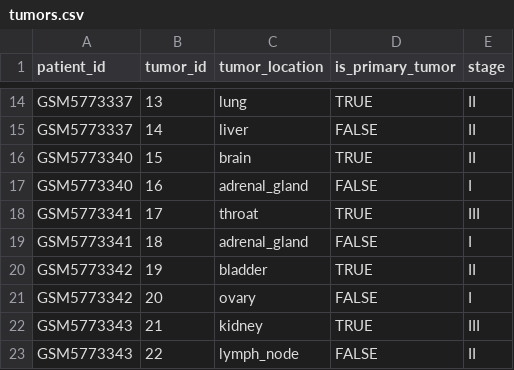
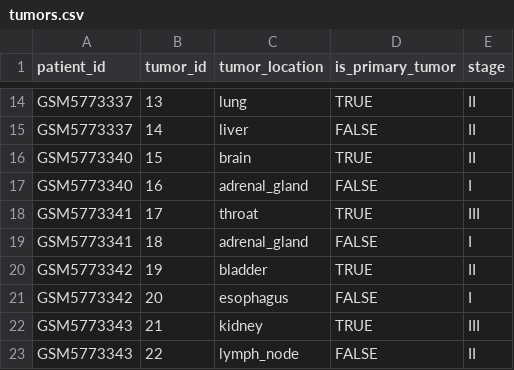
Before and after one commit to xzywisdili/shinybody, a CSV file: data-raw/tumors.csv, drawn as a sheet; only a part is shown, gaps mark what is left out.

Commit message:
male patient doesn't have an ovary

```diff
--- a/data-raw/tumors.csv
+++ b/data-raw/tumors.csv
@@ -20,3 +20,3 @@ GSM5773341,18,adrenal_gland,FALSE,I
 GSM5773342,19,bladder,TRUE,II
-GSM5773342,20,ovary,FALSE,I
+GSM5773342,20,esophagus,FALSE,I
 GSM5773343,21,kidney,TRUE,III
```
Also changed, not shown: 1 other file.
